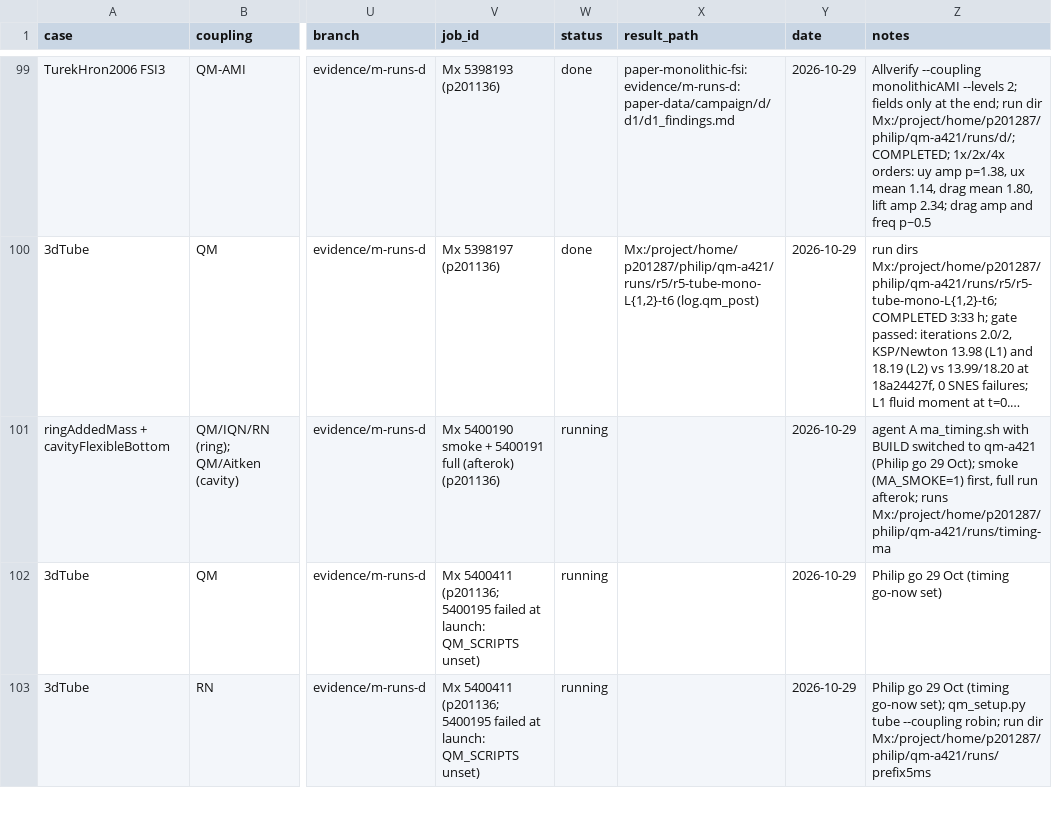
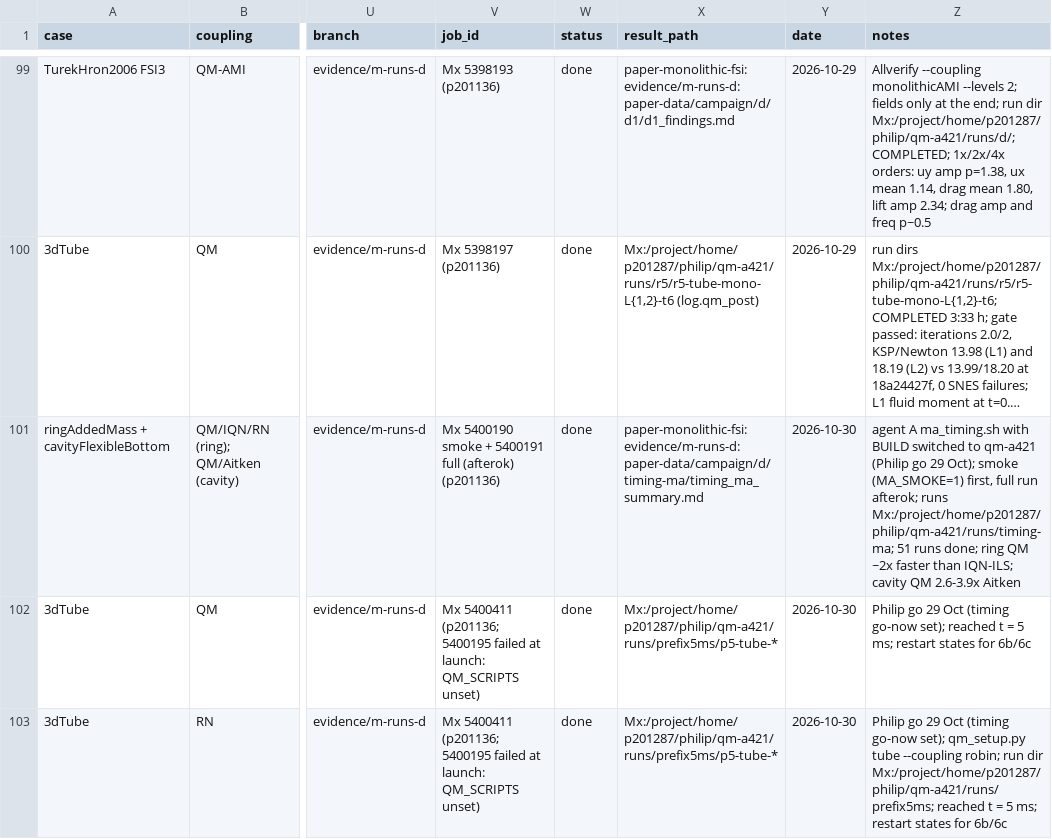
Before and after one commit to philipcardiff/paper-monolithic-fsi, a CSV file: campaign/registry/registry.csv, drawn as a sheet; only a part is shown, gaps mark what is left out; long unchanged cells end in …; the diff covers the shown part only; the diff names each change by its address in the sheet, - before the commit and + after, or states it on an @@ line.

```diff
--- a/campaign/registry/registry.csv
+++ b/campaign/registry/registry.csv
-W101:W103 (status): running
+W101:W103 (status): done
-X101 (result_path): (empty)
+X101 (result_path): paper-monolithic-fsi:evidence/m-runs-d:paper-data/campaign/d/timing-ma/timing_ma_summary.md
-Y101:Y103 (date): 2026-10-29
+Y101:Y103 (date): 2026-10-30
-Z101 (notes): …afterok; runs Mx:/project/home/p201287/philip/qm-a421/runs/timing-ma
+Z101 (notes): …afterok; runs Mx:/project/home/p201287/philip/qm-a421/runs/timing-ma; 51 runs done; ring QM ~2x faster than IQN-ILS; cavity QM 2.6-3.9x Aitken
-X102:X103 (result_path): (empty)
+X102:X103 (result_path): Mx:/project/home/p201287/philip/qm-a421/runs/prefix5ms/p5-tube-*
-Z102 (notes): …(timing go-now set)
+Z102 (notes): …(timing go-now set); reached t = 5 ms; restart states for 6b/6c
-Z103 (notes): …run dir Mx:/project/home/p201287/philip/qm-a421/runs/prefix5ms
+Z103 (notes): …run dir Mx:/project/home/p201287/philip/qm-a421/runs/prefix5ms; reached t = 5 ms; restart states for 6b/6c
```
Also changed, not shown: 12 edited cells elsewhere in this file.
